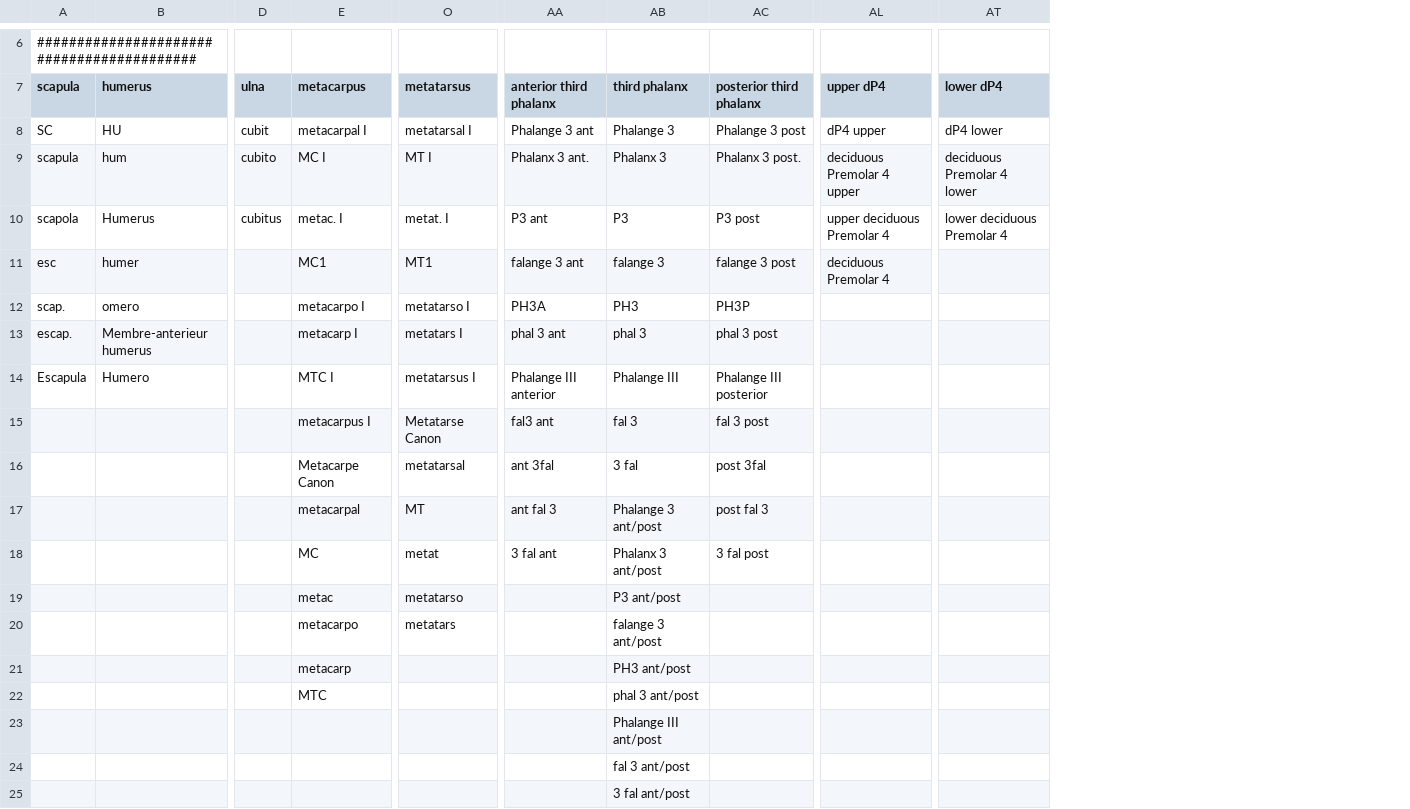
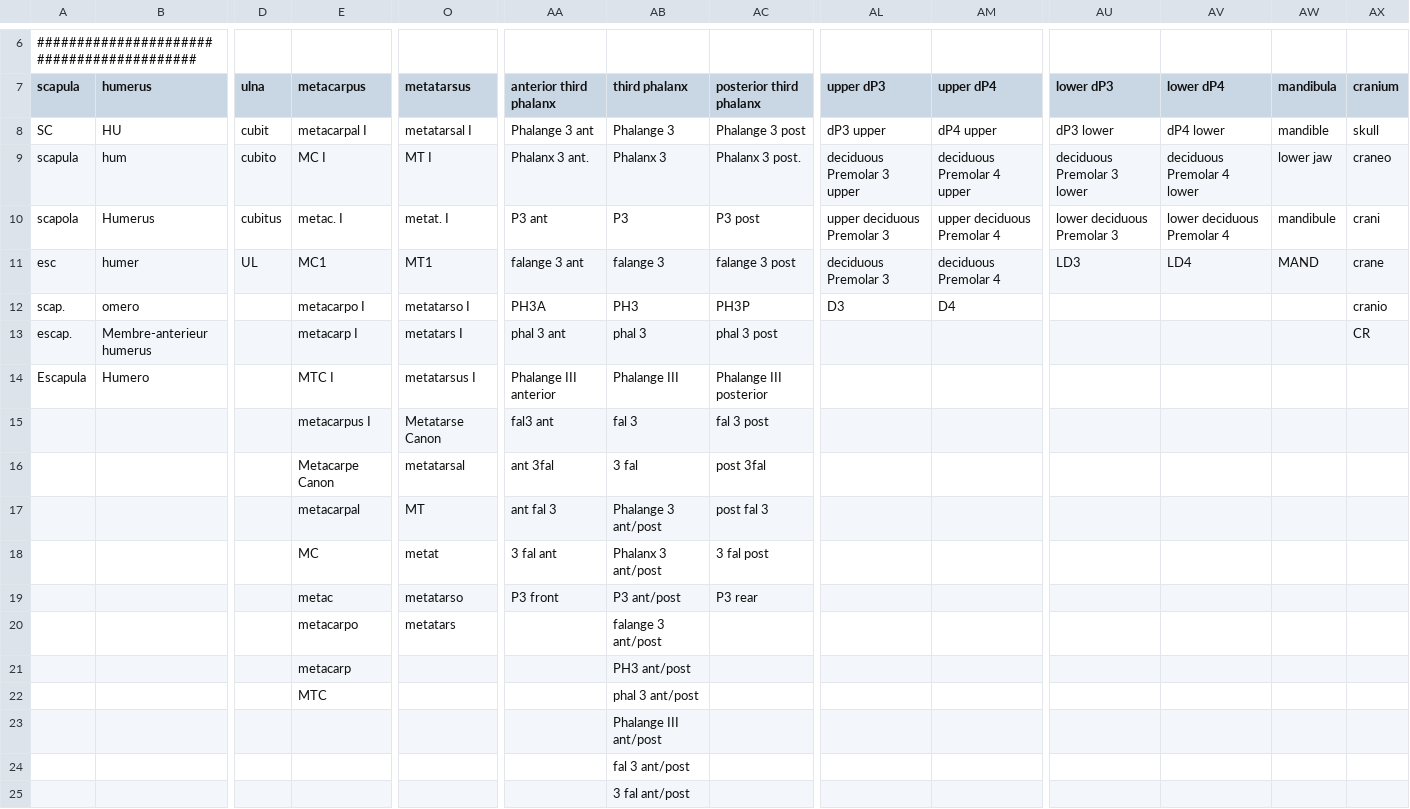
Before and after one commit to cran/zoolog, a CSV file: inst/extdata/elementThesaurus.csv, drawn as a sheet; only a part is shown, gaps mark what is left out; removed rows and columns are numbered as before the commit, all else as after; rows hold the shown columns only; the diff names each change by its address in the sheet, - before the commit and + after, or states it on an @@ line.

```diff
--- a/inst/extdata/elementThesaurus.csv
+++ b/inst/extdata/elementThesaurus.csv
+column AL (upper dP3), rows 8-12: dP3 upper | deciduous Premolar 3 upper | upper deciduous Premolar 3 | deciduous Premolar 3 | D3
+column AU (lower dP3), rows 8-11: dP3 lower | deciduous Premolar 3 lower | lower deciduous Premolar 3 | LD3
+column AW (mandibula), rows 8-11: mandible | lower jaw | mandibule | MAND
+column AX (cranium), rows 8-13: skull | craneo | crani | crane | cranio | CR
-D11 (ulna): (empty)
+D11 (ulna): UL
-AV11 (lower dP4): (empty)
+AV11 (lower dP4): LD4
-AM12 (upper dP4): (empty)
+AM12 (upper dP4): D4
-row 19:  |  |  | metac | metatarso |  | P3 ant/post
+row 19:  |  |  | metac | metatarso | P3 front | P3 ant/post | P3 rear
```
Also changed, not shown: inst/extdata/measureThesaurus.csv, inst/extdata/referencePig_Hongo.csv, 50 other files.
